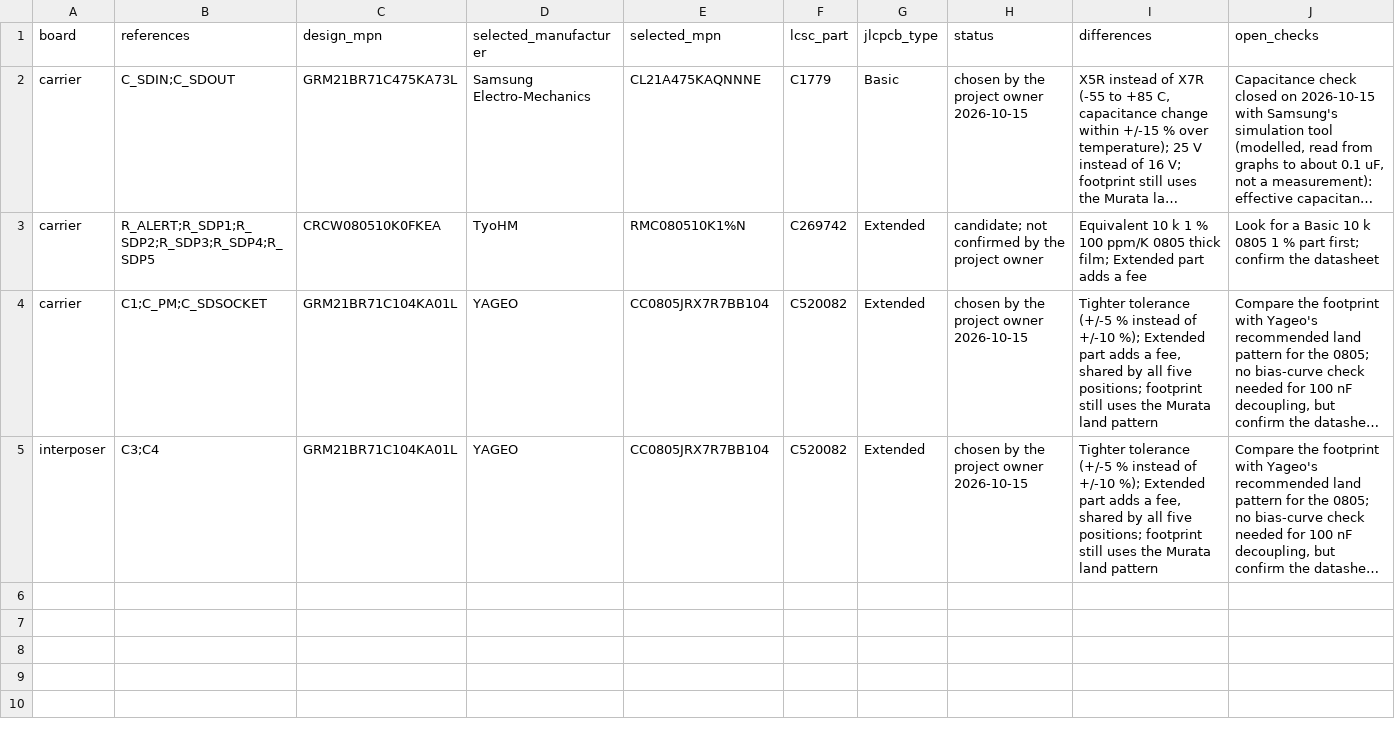
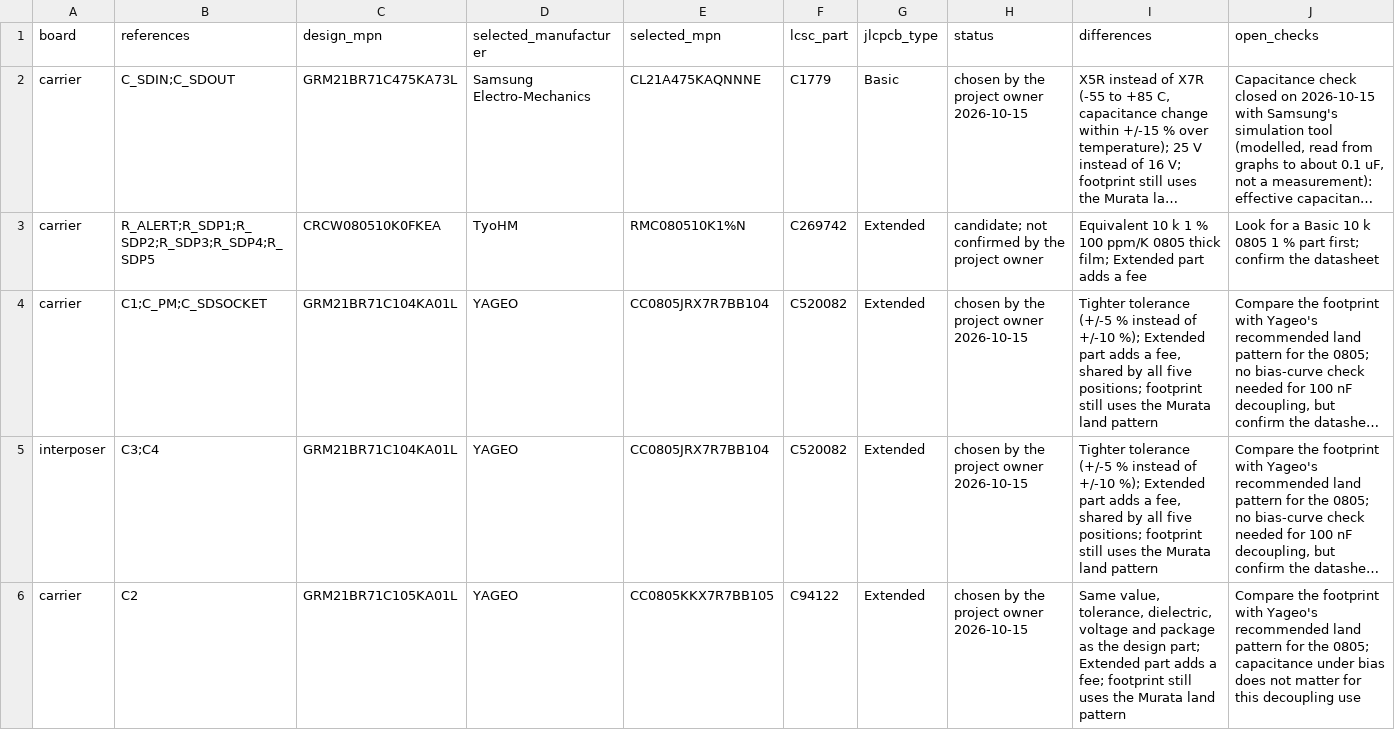
Before and after one commit to nherbaut/pico-power-sensor, a CSV file: hardware/jlcpcb-selection.csv, drawn as a sheet; long unchanged cells end in …; the diff names each change by its address in the sheet, - before the commit and + after, or states it on an @@ line.

```diff
--- a/hardware/jlcpcb-selection.csv
+++ b/hardware/jlcpcb-selection.csv
+row 6: carrier | C2 | GRM21BR71C105KA01L | YAGEO | CC0805KKX7R7BB105 | C94122 | Extended | chosen by the project owner 2026-10-15 | Same value, tolerance, dielectric, voltage and package as the design part; Extended part adds a fee; footprint still uses the Murata land pattern | Compare the footprint with Yageo's recommended land pattern for the 0805; capacitance under bias does not matter for this decoupling use
```
Also changed, not shown: 1 other file.
